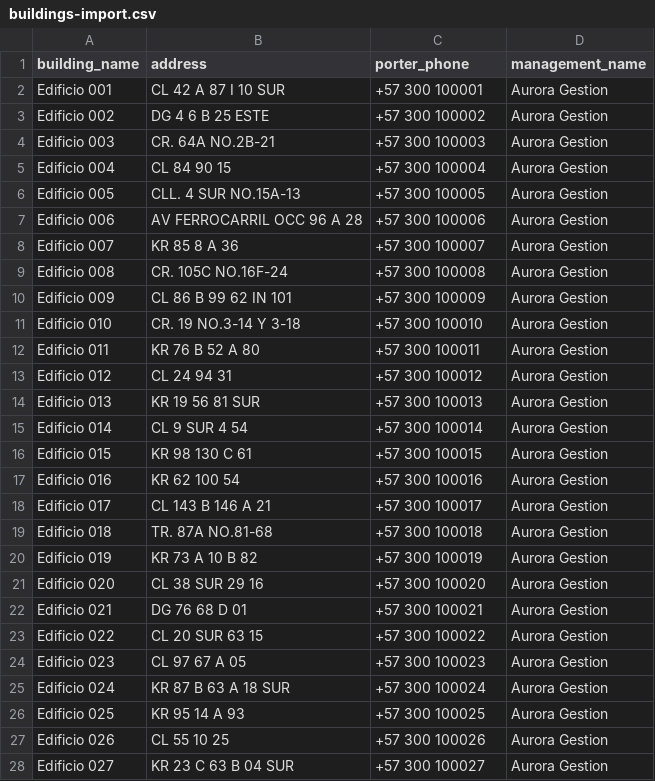
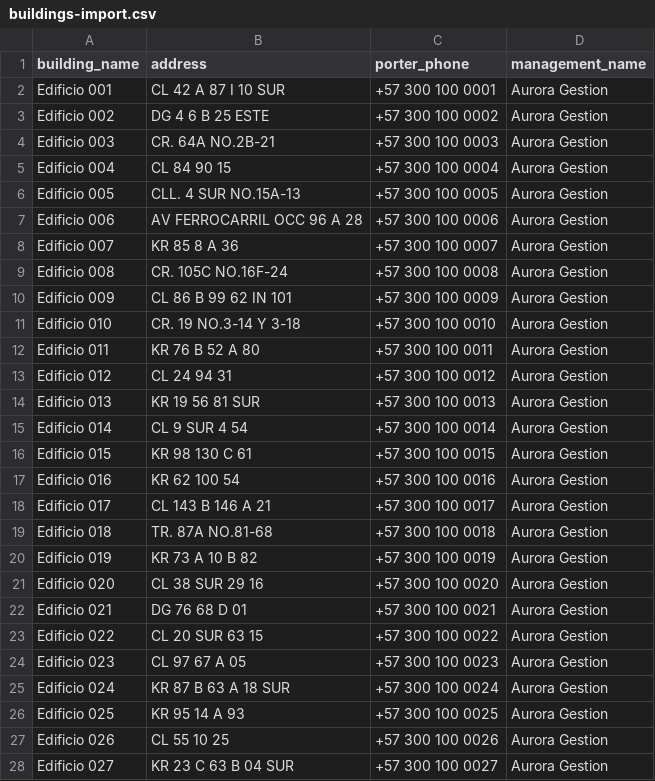
Before and after one commit to jdenmoto/urbly, a CSV file: seed/buildings-import.csv, drawn as a sheet; only a part is shown; the diff covers the shown part only.

Commit message:
feat: add role-based UX, feature flags, charts, and scheduling upgrades
split models per file and reorganize functions by domain
add user management with auth claims, reset password, and sync script
implement feature flags, UI guards, and seed defaults
improve maps, imports, and building management (status/disable)
enhance scheduling (employees, types, cancel/delete, filters, ES locale)
update dashboard with Recharts analytics
refine UI (modals, pagination, icons, sidebar toggle)

```diff
--- a/seed/buildings-import.csv
+++ b/seed/buildings-import.csv
@@ -1,28 +1,28 @@
 building_name,address,porter_phone,management_name
-Edificio 001,CL 42 A 87 I 10 SUR,+57 300 100001,Aurora Gestion
-Edificio 002,DG 4 6 B 25 ESTE,+57 300 100002,Aurora Gestion
-Edificio 003,CR. 64A NO.2B-21,+57 300 100003,Aurora Gestion
-Edificio 004,CL 84 90 15,+57 300 100004,Aurora Gestion
-Edificio 005,CLL. 4 SUR NO.15A-13,+57 300 100005,Aurora Gestion
-Edificio 006,AV FERROCARRIL OCC 96 A 28,+57 300 100006,Aurora Gestion
-Edificio 007,KR 85 8 A 36,+57 300 100007,Aurora Gestion
-Edificio 008,CR. 105C NO.16F-24,+57 300 100008,Aurora Gestion
-Edificio 009,CL 86 B 99 62 IN 101,+57 300 100009,Aurora Gestion
-Edificio 010,CR. 19 NO.3-14 Y 3-18,+57 300 100010,Aurora Gestion
-Edificio 011,KR 76 B 52 A 80,+57 300 100011,Aurora Gestion
-Edificio 012,CL 24 94 31,+57 300 100012,Aurora Gestion
-Edificio 013,KR 19 56 81 SUR,+57 300 100013,Aurora Gestion
-Edificio 014,CL 9 SUR 4 54,+57 300 100014,Aurora Gestion
-Edificio 015,KR 98 130 C 61,+57 300 100015,Aurora Gestion
-Edificio 016,KR 62 100 54,+57 300 100016,Aurora Gestion
-Edificio 017,CL 143 B 146 A 21,+57 300 100017,Aurora Gestion
-Edificio 018,TR. 87A NO.81-68,+57 300 100018,Aurora Gestion
-Edificio 019,KR 73 A 10 B 82,+57 300 100019,Aurora Gestion
-Edificio 020,CL 38 SUR 29 16,+57 300 100020,Aurora Gestion
-Edificio 021,DG 76 68 D 01,+57 300 100021,Aurora Gestion
-Edificio 022,CL 20 SUR 63 15,+57 300 100022,Aurora Gestion
-Edificio 023,CL 97 67 A 05,+57 300 100023,Aurora Gestion
-Edificio 024,KR 87 B 63 A 18 SUR,+57 300 100024,Aurora Gestion
-Edificio 025,KR 95 14 A 93,+57 300 100025,Aurora Gestion
-Edificio 026,CL 55 10 25,+57 300 100026,Aurora Gestion
-Edificio 027,KR 23 C 63 B 04 SUR,+57 300 100027,Aurora Gestion
+Edificio 001,CL 42 A 87 I 10 SUR,+57 300 100 0001,Aurora Gestion
+Edificio 002,DG 4 6 B 25 ESTE,+57 300 100 0002,Aurora Gestion
+Edificio 003,CR. 64A NO.2B-21,+57 300 100 0003,Aurora Gestion
+Edificio 004,CL 84 90 15,+57 300 100 0004,Aurora Gestion
+Edificio 005,CLL. 4 SUR NO.15A-13,+57 300 100 0005,Aurora Gestion
+Edificio 006,AV FERROCARRIL OCC 96 A 28,+57 300 100 0006,Aurora Gestion
+Edificio 007,KR 85 8 A 36,+57 300 100 0007,Aurora Gestion
+Edificio 008,CR. 105C NO.16F-24,+57 300 100 0008,Aurora Gestion
+Edificio 009,CL 86 B 99 62 IN 101,+57 300 100 0009,Aurora Gestion
+Edificio 010,CR. 19 NO.3-14 Y 3-18,+57 300 100 0010,Aurora Gestion
+Edificio 011,KR 76 B 52 A 80,+57 300 100 0011,Aurora Gestion
+Edificio 012,CL 24 94 31,+57 300 100 0012,Aurora Gestion
+Edificio 013,KR 19 56 81 SUR,+57 300 100 0013,Aurora Gestion
+Edificio 014,CL 9 SUR 4 54,+57 300 100 0014,Aurora Gestion
+Edificio 015,KR 98 130 C 61,+57 300 100 0015,Aurora Gestion
+Edificio 016,KR 62 100 54,+57 300 100 0016,Aurora Gestion
+Edificio 017,CL 143 B 146 A 21,+57 300 100 0017,Aurora Gestion
+Edificio 018,TR. 87A NO.81-68,+57 300 100 0018,Aurora Gestion
+Edificio 019,KR 73 A 10 B 82,+57 300 100 0019,Aurora Gestion
+Edificio 020,CL 38 SUR 29 16,+57 300 100 0020,Aurora Gestion
+Edificio 021,DG 76 68 D 01,+57 300 100 0021,Aurora Gestion
+Edificio 022,CL 20 SUR 63 15,+57 300 100 0022,Aurora Gestion
+Edificio 023,CL 97 67 A 05,+57 300 100 0023,Aurora Gestion
+Edificio 024,KR 87 B 63 A 18 SUR,+57 300 100 0024,Aurora Gestion
+Edificio 025,KR 95 14 A 93,+57 300 100 0025,Aurora Gestion
+Edificio 026,CL 55 10 25,+57 300 100 0026,Aurora Gestion
+Edificio 027,KR 23 C 63 B 04 SUR,+57 300 100 0027,Aurora Gestion
```
Also changed, not shown: 23 edited cells elsewhere in this file, 24 other files.
